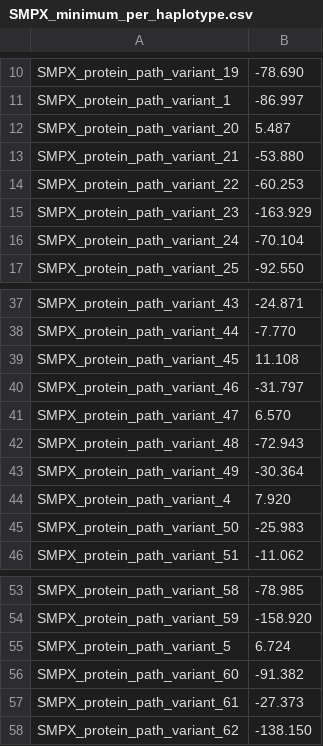
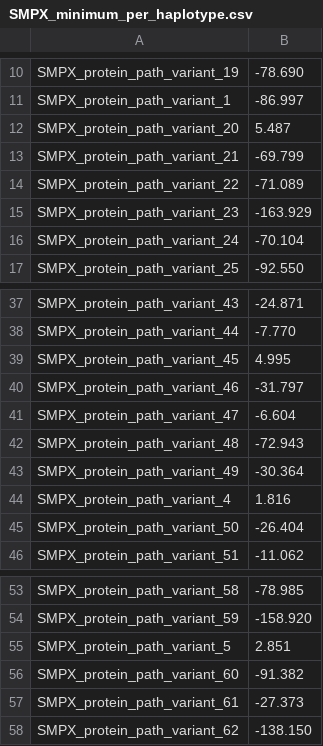
Before and after one commit to molgenis/MORPHA, a CSV file: results/SMPX/SMPX_minimum_per_haplotype.csv, drawn as a sheet; only a part is shown, gaps mark what is left out; the diff covers the shown part only.

```diff
--- a/results/SMPX/SMPX_minimum_per_haplotype.csv
+++ b/results/SMPX/SMPX_minimum_per_haplotype.csv
@@ -12,4 +12,4 @@ SMPX_protein_path_variant_1,-86.997
 SMPX_protein_path_variant_20,5.487
-SMPX_protein_path_variant_21,-53.880
-SMPX_protein_path_variant_22,-60.253
+SMPX_protein_path_variant_21,-69.799
+SMPX_protein_path_variant_22,-71.089
 SMPX_protein_path_variant_23,-163.929
@@ -38,9 +38,9 @@ SMPX_protein_path_variant_43,-24.871
 SMPX_protein_path_variant_44,-7.770
-SMPX_protein_path_variant_45,11.108
+SMPX_protein_path_variant_45,4.995
 SMPX_protein_path_variant_46,-31.797
-SMPX_protein_path_variant_47,6.570
+SMPX_protein_path_variant_47,-6.604
 SMPX_protein_path_variant_48,-72.943
 SMPX_protein_path_variant_49,-30.364
-SMPX_protein_path_variant_4,7.920
-SMPX_protein_path_variant_50,-25.983
+SMPX_protein_path_variant_4,1.816
+SMPX_protein_path_variant_50,-26.404
 SMPX_protein_path_variant_51,-11.062
@@ -54,3 +54,3 @@ SMPX_protein_path_variant_58,-78.985
 SMPX_protein_path_variant_59,-158.920
-SMPX_protein_path_variant_5,6.724
+SMPX_protein_path_variant_5,2.851
 SMPX_protein_path_variant_60,-91.382
```
Also changed, not shown: 12 edited cells elsewhere in this file, results/APOA2/APOA2_minimum_per_haplotype.csv, results/APOC3/APOC3_minimum_per_haplotype.csv, 43 other files.
